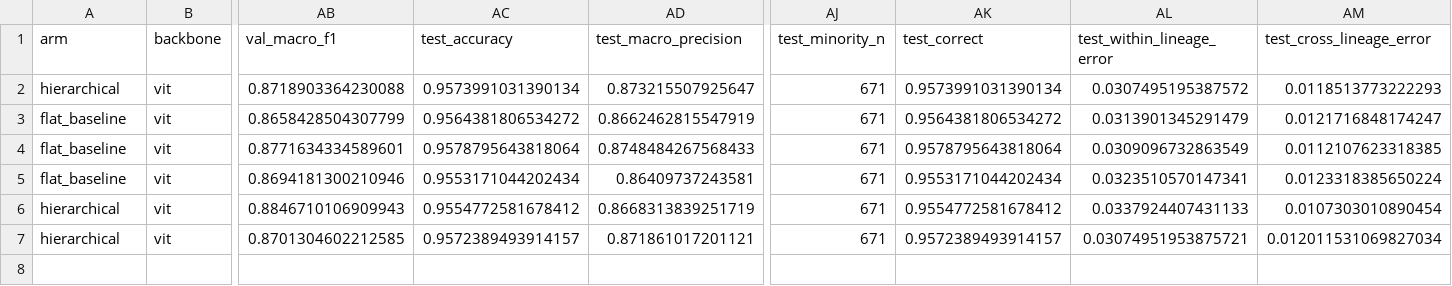
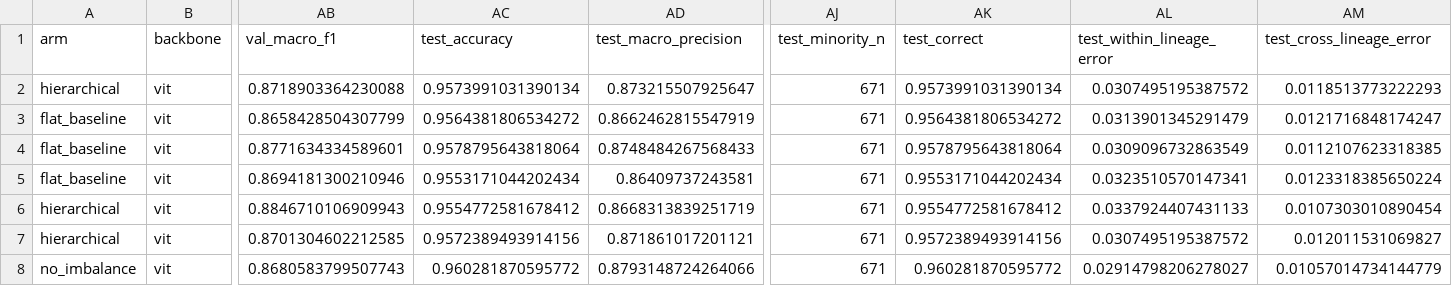
Before and after one commit to Nishan-Charlie/Blood-Cells_Classification, a CSV file: results/summary.csv, drawn as a sheet; only a part is shown, gaps mark what is left out; rows hold the shown columns only; the diff names each change by its address in the sheet, - before the commit and + after, or states it on an @@ line.

Commit message:
feat: add experimental results summary and training history for vit model</div>

```diff
--- a/results/summary.csv
+++ b/results/summary.csv
-AC7 (test_accuracy): 0.9572389493914157
+AC7 (test_accuracy): 0.9572389493914156
-AK7 (test_correct): 0.9572389493914157
+AK7 (test_correct): 0.9572389493914156
-AL7 (test_within_lineage_error): 0.03074951953875721
+AL7 (test_within_lineage_error): 0.0307495195387572
-AM7 (test_cross_lineage_error): 0.012011531069827034
+AM7 (test_cross_lineage_error): 0.012011531069827
+row 8: no_imbalance | vit | 0.8680583799507743 | 0.960281870595772 | 0.8793148724264066 | 671 | 0.960281870595772 | 0.02914798206278027 | 0.01057014734144779
```
Also changed, not shown: 1 other file.
